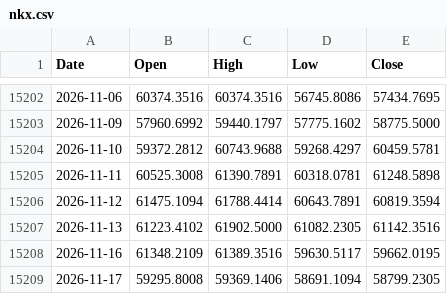
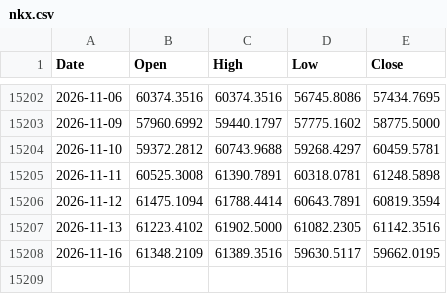
Before and after one commit to muneon0726-create/automation-market, a CSV file: data/nkx.csv, drawn as a sheet; only a part is shown, gaps mark what is left out.

```diff
--- a/data/nkx.csv
+++ b/data/nkx.csv
@@ -15208,2 +15208 @@ Date,Open,High,Low,Close
 2026-11-16,61348.2109,61389.3516,59630.5117,59662.0195
-2026-11-17,59295.8008,59369.1406,58691.1094,58799.2305
```
Also changed, not shown: data/ndq.csv, data/soxx.csv, 3 other files.
